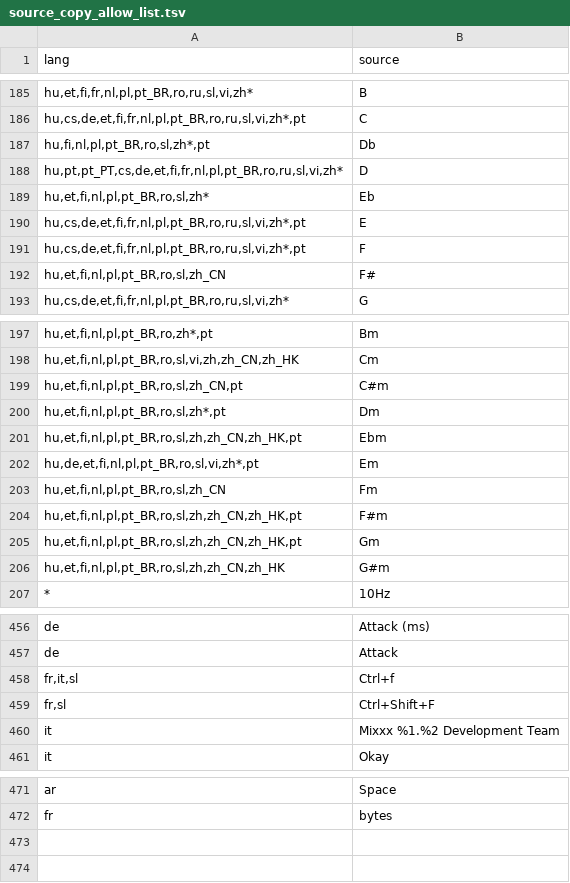
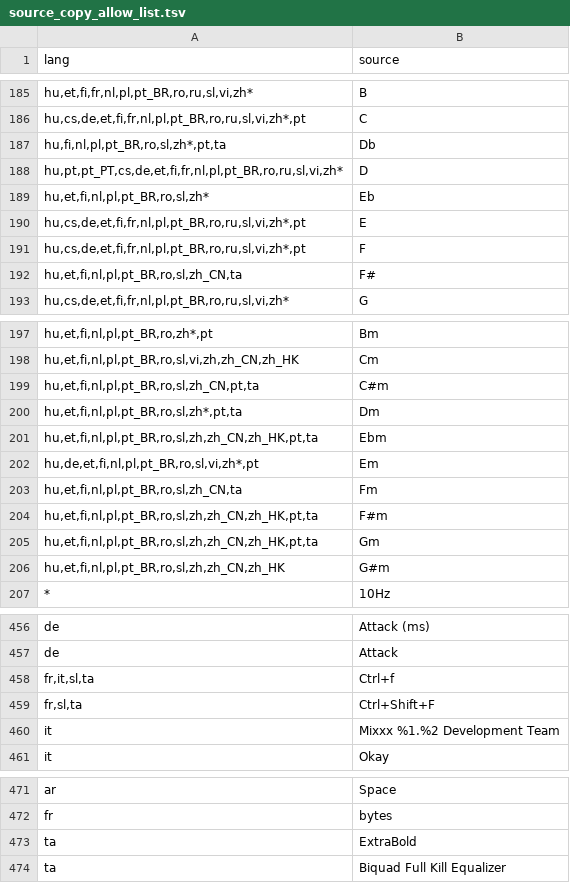
Before and after one commit to mixxxdj/mixxx, a TSV file: res/translations/source_copy_allow_list.tsv, drawn as a sheet; only a part is shown, gaps mark what is left out; the diff covers the shown part only.

Commit message:
Add Support for Tamil translations

```diff
--- a/res/translations/source_copy_allow_list.tsv
+++ b/res/translations/source_copy_allow_list.tsv
@@ -186,3 +186,3 @@ hu,et,fi,fr,nl,pl,pt_BR,ro,ru,sl,vi,zh*	B
 hu,cs,de,et,fi,fr,nl,pl,pt_BR,ro,ru,sl,vi,zh*,pt	C
-hu,fi,nl,pl,pt_BR,ro,sl,zh*,pt	Db
+hu,fi,nl,pl,pt_BR,ro,sl,zh*,pt,ta	Db
 hu,pt,pt_PT,cs,de,et,fi,fr,nl,pl,pt_BR,ro,ru,sl,vi,zh*	D
@@ -191,3 +191,3 @@ hu,cs,de,et,fi,fr,nl,pl,pt_BR,ro,ru,sl,vi,zh*,pt	E
 hu,cs,de,et,fi,fr,nl,pl,pt_BR,ro,ru,sl,vi,zh*,pt	F
-hu,et,fi,nl,pl,pt_BR,ro,sl,zh_CN	F#
+hu,et,fi,nl,pl,pt_BR,ro,sl,zh_CN,ta	F#
 hu,cs,de,et,fi,fr,nl,pl,pt_BR,ro,ru,sl,vi,zh*	G
@@ -198,9 +198,9 @@ hu,et,fi,nl,pl,pt_BR,ro,zh*,pt	Bm
 hu,et,fi,nl,pl,pt_BR,ro,sl,vi,zh,zh_CN,zh_HK	Cm
-hu,et,fi,nl,pl,pt_BR,ro,sl,zh_CN,pt	C#m
-hu,et,fi,nl,pl,pt_BR,ro,sl,zh*,pt	Dm
-hu,et,fi,nl,pl,pt_BR,ro,sl,zh,zh_CN,zh_HK,pt	Ebm
+hu,et,fi,nl,pl,pt_BR,ro,sl,zh_CN,pt,ta	C#m
+hu,et,fi,nl,pl,pt_BR,ro,sl,zh*,pt,ta	Dm
+hu,et,fi,nl,pl,pt_BR,ro,sl,zh,zh_CN,zh_HK,pt,ta	Ebm
 hu,de,et,fi,nl,pl,pt_BR,ro,sl,vi,zh*,pt	Em
-hu,et,fi,nl,pl,pt_BR,ro,sl,zh_CN	Fm
-hu,et,fi,nl,pl,pt_BR,ro,sl,zh,zh_CN,zh_HK,pt	F#m
-hu,et,fi,nl,pl,pt_BR,ro,sl,zh,zh_CN,zh_HK,pt	Gm
+hu,et,fi,nl,pl,pt_BR,ro,sl,zh_CN,ta	Fm
+hu,et,fi,nl,pl,pt_BR,ro,sl,zh,zh_CN,zh_HK,pt,ta	F#m
+hu,et,fi,nl,pl,pt_BR,ro,sl,zh,zh_CN,zh_HK,pt,ta	Gm
 hu,et,fi,nl,pl,pt_BR,ro,sl,zh,zh_CN,zh_HK	G#m
@@ -457,4 +457,4 @@ de	Attack (ms)
 de	Attack
-fr,it,sl	Ctrl+f
-fr,sl	Ctrl+Shift+F
+fr,it,sl,ta	Ctrl+f
+fr,sl,ta	Ctrl+Shift+F
 it	Mixxx %1.%2 Development Team
@@ -472 +472,3 @@ ar	Space
 fr	bytes
+ta	ExtraBold
+ta	Biquad Full Kill Equalizer
```
Also changed, not shown: 3 edited cells elsewhere in this file, 2 other files.
